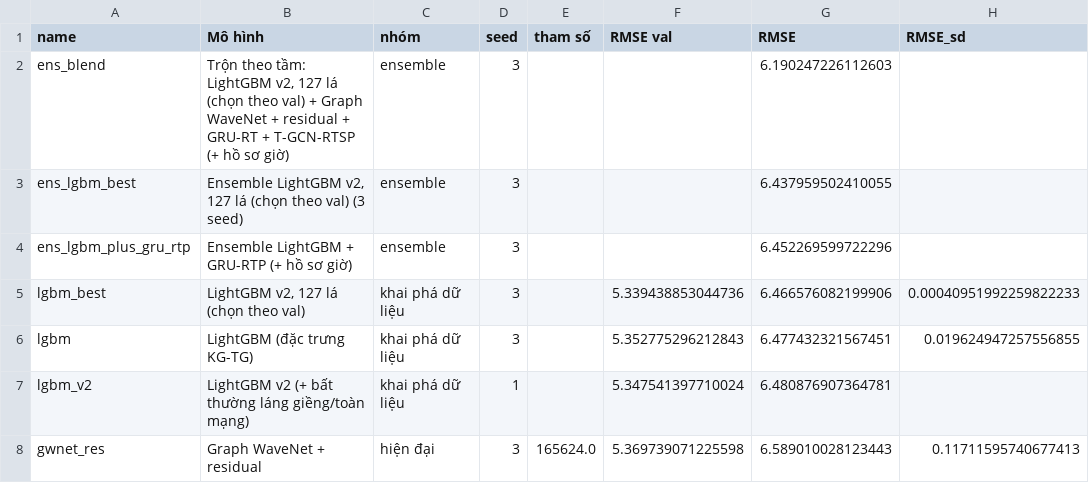
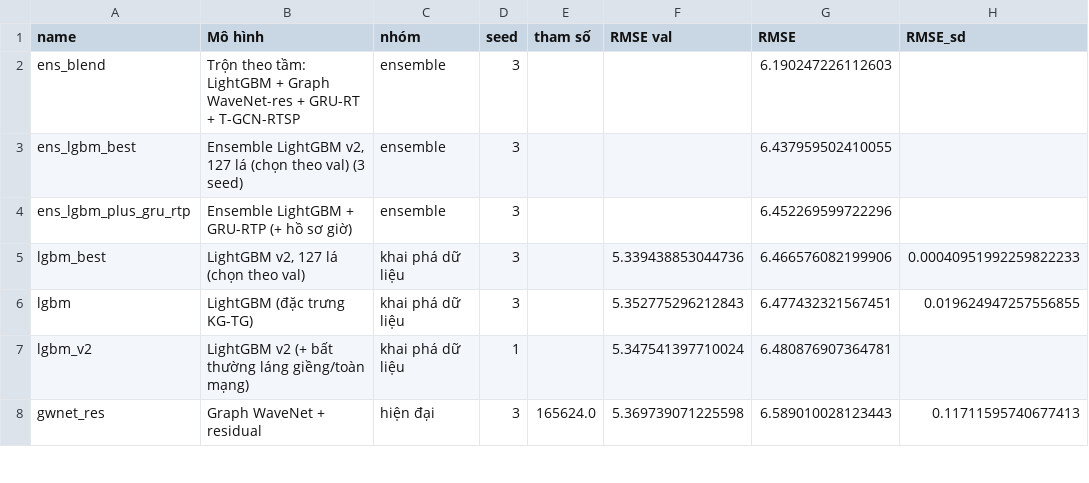
Before and after one commit to huynhquocthang1805/Datamining-Btl, a CSV file: reports/tables/modern_results_losloop.csv, drawn as a sheet; only a part is shown; the diff names each change by its address in the sheet, - before the commit and + after, or states it on an @@ line.

```diff
--- a/reports/tables/modern_results_losloop.csv
+++ b/reports/tables/modern_results_losloop.csv
-B2 (Mô hình): …tầm: LightGBM v2, 127 lá (chọn theo val) + Graph WaveNet + residual + GRU-RT + T-GCN-RTSP (+ hồ sơ giờ)
+B2 (Mô hình): …tầm: LightGBM + Graph WaveNet-res + GRU-RT + T-GCN-RTSP
```
Also changed, not shown: reports/tables/blend_weights_losloop.csv, reports/tables/modern_results_sztaxi.csv, 11 other files.
